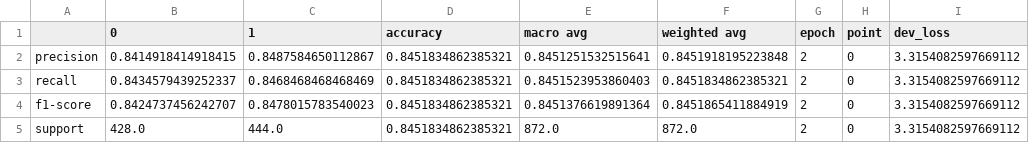
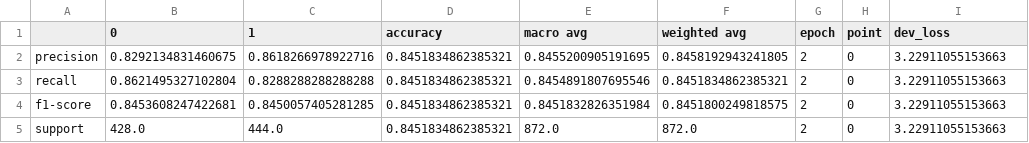
Before and after one commit to GChrysostomou/instance-specific-rationale, a CSV file: multilingual_trained_models/sst/model_run_stats/mbert_best_model_devrun:5.csv, drawn as a sheet; only a part is shown; the diff names each change by its address in the sheet, - before the commit and + after, or states it on an @@ line.

```diff
--- a/multilingual_trained_models/sst/model_run_stats/mbert_best_model_devrun:5.csv
+++ b/multilingual_trained_models/sst/model_run_stats/mbert_best_model_devrun:5.csv
-B2 (0): 0.8414918414918415
+B2 (0): 0.8292134831460675
-C2 (1): 0.8487584650112867
+C2 (1): 0.8618266978922716
-E2 (macro avg): 0.8451251532515641
+E2 (macro avg): 0.8455200905191695
-F2 (weighted avg): 0.8451918195223848
+F2 (weighted avg): 0.8458192943241805
-I2:I5 (dev_loss): 3.3154082597669112
+I2:I5 (dev_loss): 3.22911055153663
-B3 (0): 0.8434579439252337
+B3 (0): 0.8621495327102804
-C3 (1): 0.8468468468468469
+C3 (1): 0.8288288288288288
-E3 (macro avg): 0.8451523953860403
+E3 (macro avg): 0.8454891807695546
-B4 (0): 0.8424737456242707
+B4 (0): 0.8453608247422681
-C4 (1): 0.8478015783540023
+C4 (1): 0.8450057405281285
-E4 (macro avg): 0.8451376619891364
+E4 (macro avg): 0.8451832826351984
-F4 (weighted avg): 0.8451865411884919
+F4 (weighted avg): 0.8451800249818575
```
Also changed, not shown: 2 other files.
